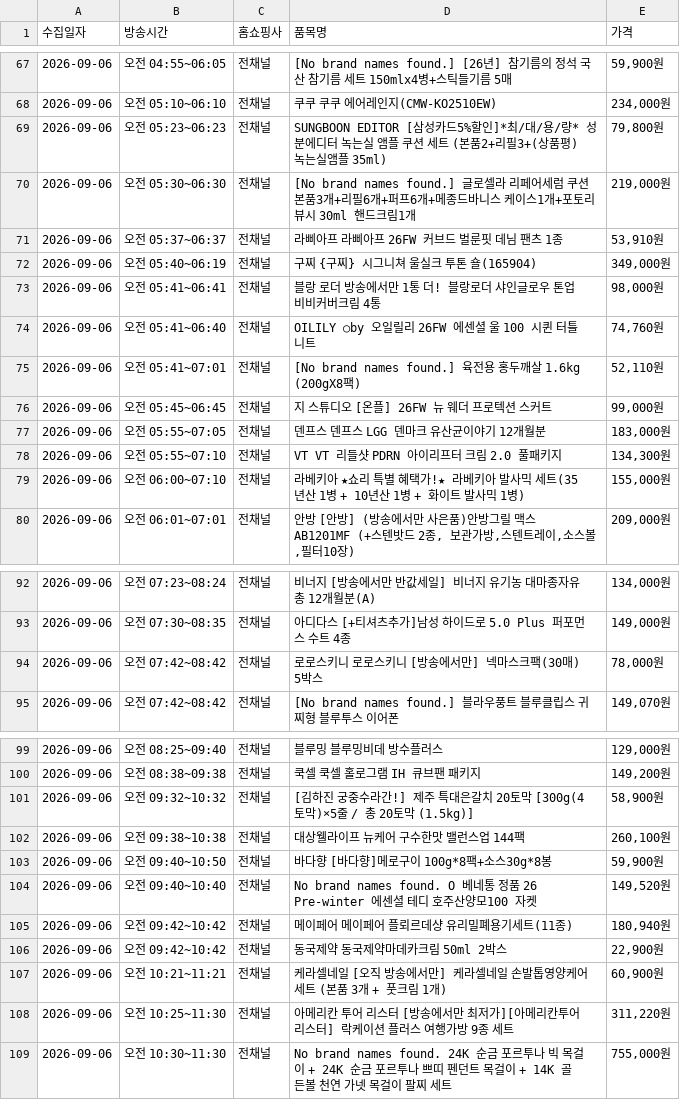
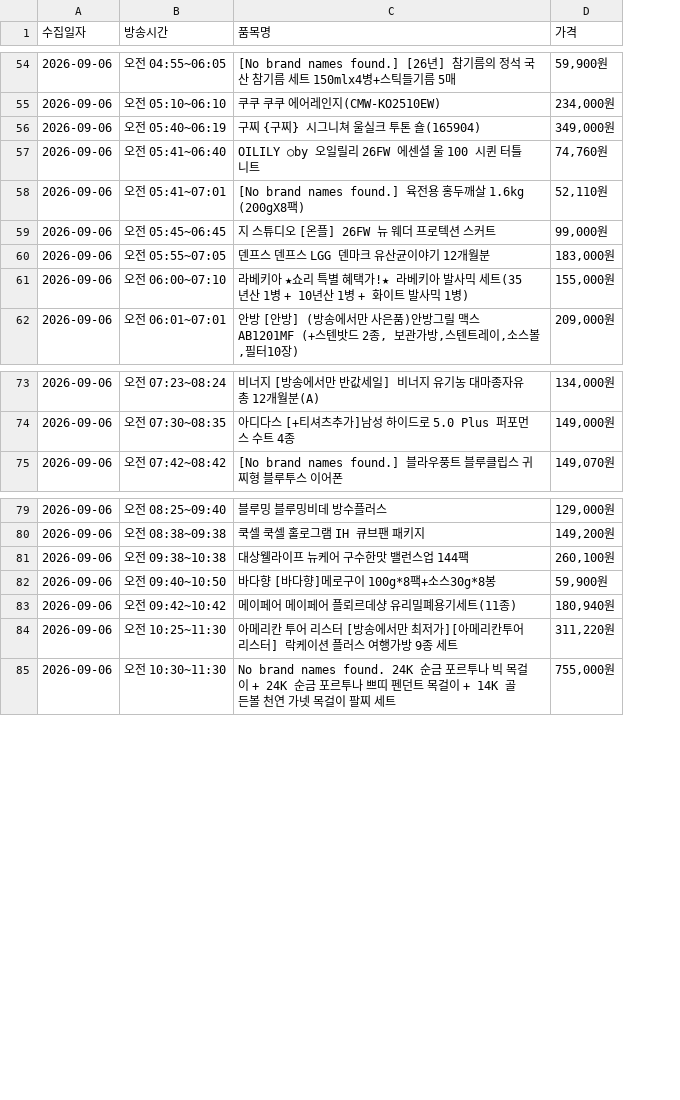
Before and after one commit to bonbon-means-candy/hsmoa-tracker, a CSV file: data/daily/hsmoa_2026-09-06.csv, drawn as a sheet; only a part is shown, gaps mark what is left out; the diff covers the shown part only; the diff names each change by its address in the sheet, - before the commit and + after, or states it on an @@ line.

```diff
--- a/data/daily/hsmoa_2026-09-06.csv
+++ b/data/daily/hsmoa_2026-09-06.csv
-column C (홈쇼핑사), rows 67-68: 전채널 | 전채널; row 72: 전채널; rows 74-77: all 전채널; rows 79-80: 전채널 | 전채널; rows 92-93: 전채널 | 전채널; row 95: 전채널; rows 99-100: 전채널 | 전채널; rows 102-103: 전채널 | 전채널; row 105: 전채널; rows 108-109: 전채널 | 전채널
-row 69: 2026-09-06 | 오전 05:23~06:23 | 전채널 | SUNGBOON EDITOR [삼성카드5%할인]*최/대/용/량* 성분에디터 녹는실 앰플 쿠션 세트 (본품2+리필3+(상품평)녹는실앰플 35ml) | 79,800원
-row 70: 2026-09-06 | 오전 05:30~06:30 | 전채널 | [No brand names found.] 글로셀라 리페어세럼 쿠션 본품3개+리필6개+퍼프6개+메종드바니스 케이스1개+포토리뷰시 30ml 핸드크림1개 | 219,000원
-row 71: 2026-09-06 | 오전 05:37~06:37 | 전채널 | 라삐아프 라삐아프 26FW 커브드 벌룬핏 데님 팬츠 1종 | 53,910원
-row 73: 2026-09-06 | 오전 05:41~06:41 | 전채널 | 블랑 로더 방송에서만 1통 더! 블랑로더 샤인글로우 톤업 비비커버크림 4통 | 98,000원
-row 78: 2026-09-06 | 오전 05:55~07:10 | 전채널 | VT VT 리들샷 PDRN 아이리프터 크림 2.0 풀패키지 | 134,300원
-row 94: 2026-09-06 | 오전 07:42~08:42 | 전채널 | 로로스키니 로로스키니 [방송에서만] 넥마스크팩(30매) 5박스 | 78,000원
-row 101: 2026-09-06 | 오전 09:32~10:32 | 전채널 | [김하진 궁중수라간!] 제주 특대은갈치 20토막 [300g(4토막)×5줄 / 총 20토막 (1.5kg)] | 58,900원
-row 104: 2026-09-06 | 오전 09:40~10:40 | 전채널 | No brand names found. O 베네통 정품 26 Pre-winter 에센셜 테디 호주산양모100 자켓 | 149,520원
-row 106: 2026-09-06 | 오전 09:42~10:42 | 전채널 | 동국제약 동국제약마데카크림 50ml 2박스 | 22,900원
-row 107: 2026-09-06 | 오전 10:21~11:21 | 전채널 | 케라셀네일 [오직 방송에서만] 케라셀네일 손발톱영양케어세트 (본품 3개 + 풋크림 1개) | 60,900원
```
Also changed, not shown: 18 removed rows elsewhere in this file.
